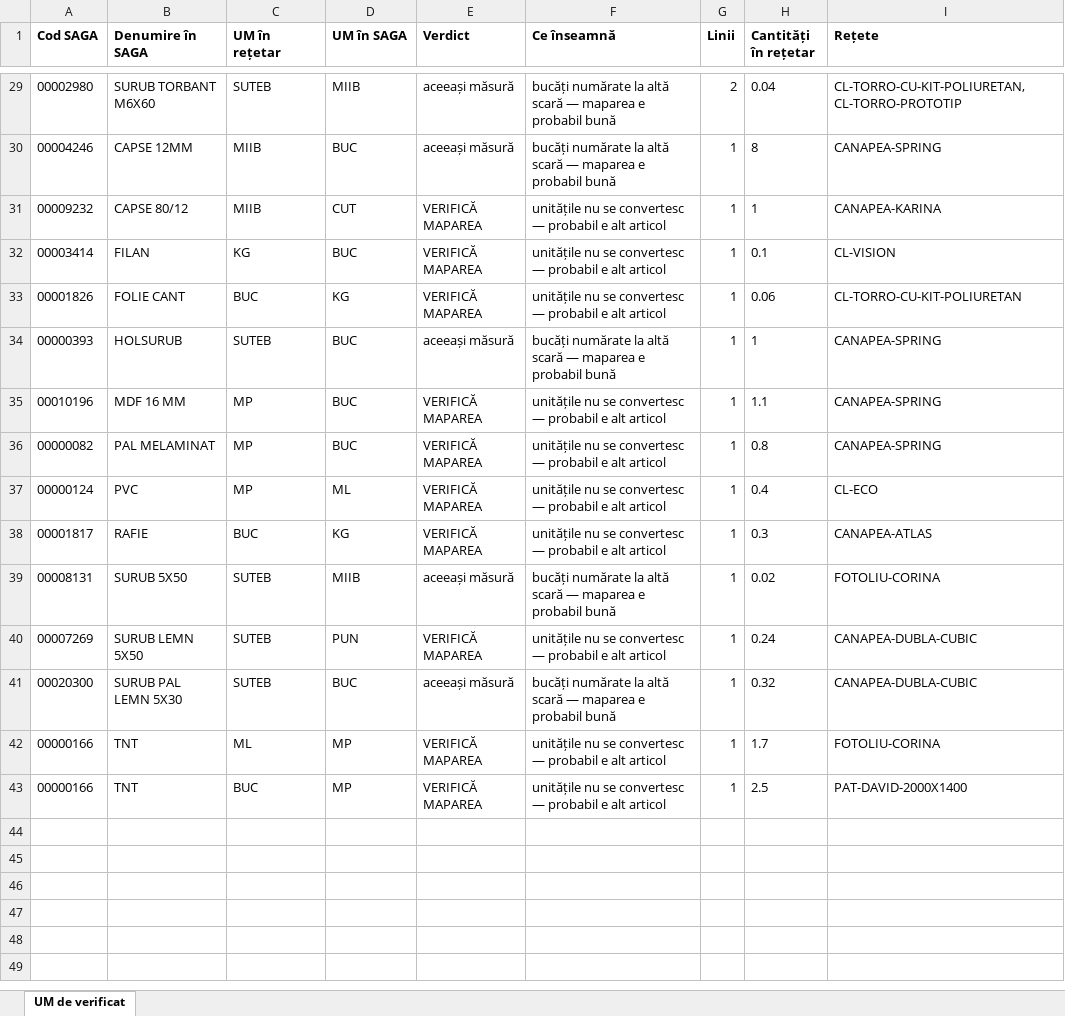
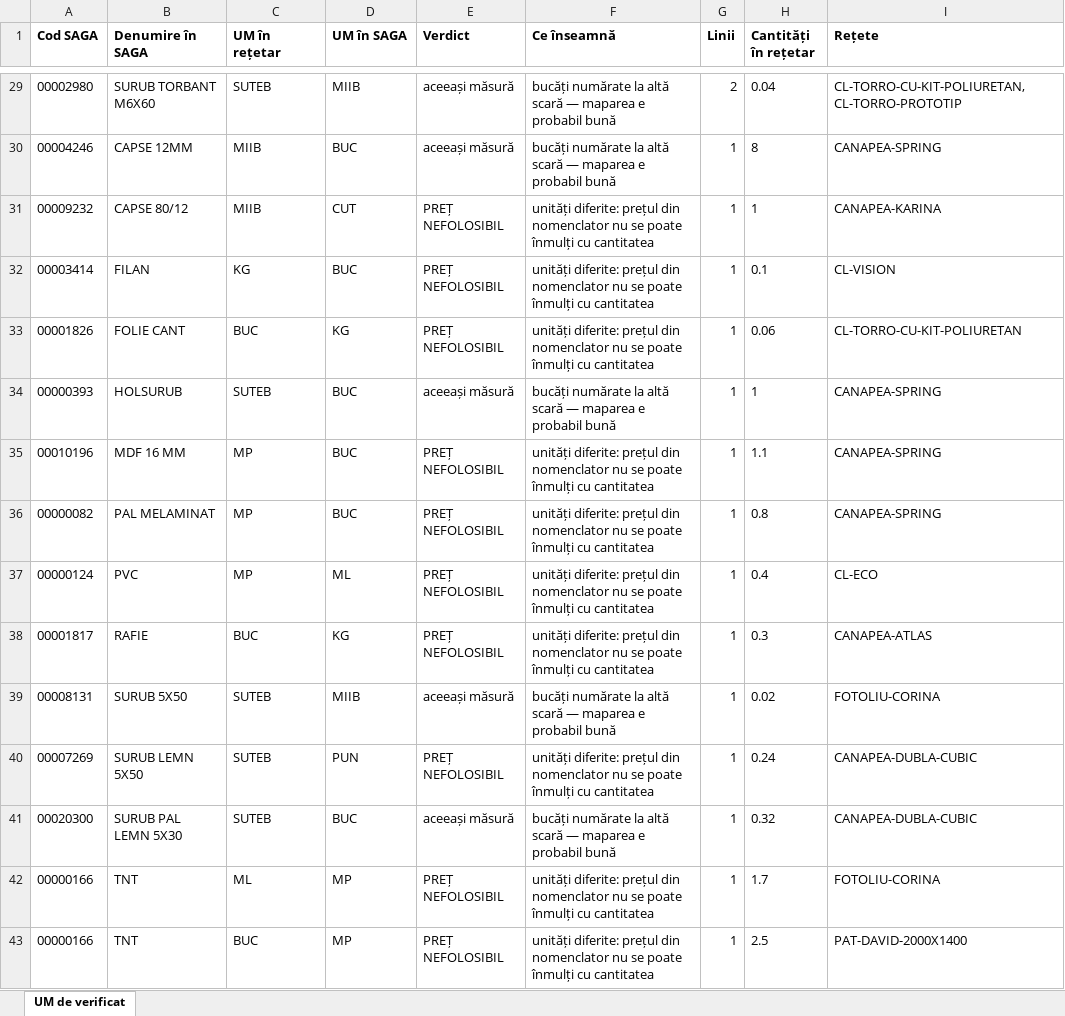
Before and after one commit to mateitdumitru10-code/samobi, an Excel workbook: docs/um-de-verificat.xlsx, sheet UM de verificat, drawn as a sheet; only a part is shown, gaps mark what is left out; values as stored, in another font and other column widths than the file's, no borders; the diff covers the shown part only; the diff names each change by its address in the sheet, - before the commit and + after, or states it on an @@ line.

```diff
--- a/docs/um-de-verificat.xlsx (sheet UM de verificat)
+++ b/docs/um-de-verificat.xlsx (sheet UM de verificat)
-E31:E33 (Verdict): VERIFICĂ MAPAREA
+E31:E33 (Verdict): PREȚ NEFOLOSIBIL
-F31:F33 (Ce înseamnă): unitățile nu se convertesc — probabil e alt articol
+F31:F33 (Ce înseamnă): unități diferite: prețul din nomenclator nu se poate înmulți cu cantitatea
-E35:E38 (Verdict): VERIFICĂ MAPAREA
+E35:E38 (Verdict): PREȚ NEFOLOSIBIL
-F35:F38 (Ce înseamnă): unitățile nu se convertesc — probabil e alt articol
+F35:F38 (Ce înseamnă): unități diferite: prețul din nomenclator nu se poate înmulți cu cantitatea
-E40 (Verdict): VERIFICĂ MAPAREA
+E40 (Verdict): PREȚ NEFOLOSIBIL
-F40 (Ce înseamnă): unitățile nu se convertesc — probabil e alt articol
+F40 (Ce înseamnă): unități diferite: prețul din nomenclator nu se poate înmulți cu cantitatea
-E42:E43 (Verdict): VERIFICĂ MAPAREA
+E42:E43 (Verdict): PREȚ NEFOLOSIBIL
-F42:F43 (Ce înseamnă): unitățile nu se convertesc — probabil e alt articol
+F42:F43 (Ce înseamnă): unități diferite: prețul din nomenclator nu se poate înmulți cu cantitatea
```
Also changed, not shown: 32 edited cells elsewhere in this sheet, 3 other files.
